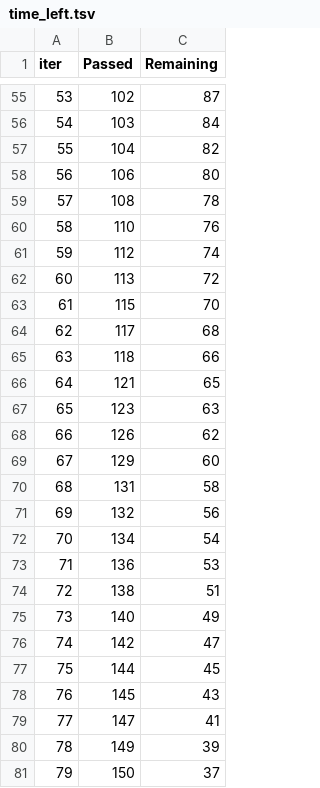
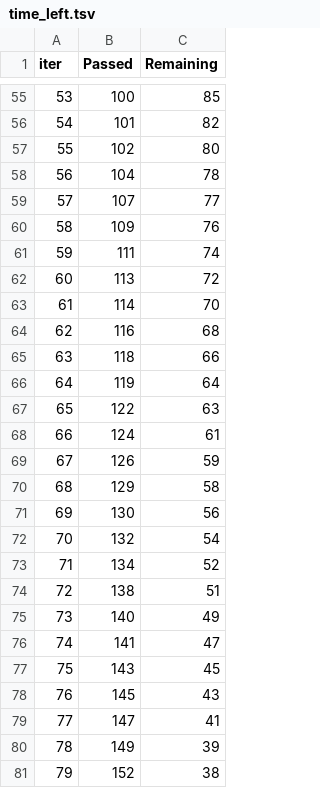
Before and after one commit to NikhilBaravkarDataScientist/ML_endtoend, a TSV file: catboost_info/time_left.tsv, drawn as a sheet; only a part is shown, gaps mark what is left out; the diff covers the shown part only.

```diff
--- a/catboost_info/time_left.tsv
+++ b/catboost_info/time_left.tsv
@@ -55,24 +55,24 @@ iter	Passed	Remaining
-53	102	87
-54	103	84
-55	104	82
-56	106	80
-57	108	78
-58	110	76
-59	112	74
+53	100	85
+54	101	82
+55	102	80
+56	104	78
+57	107	77
+58	109	76
+59	111	74
 60	113	72
-61	115	70
-62	117	68
+61	114	70
+62	116	68
 63	118	66
-64	121	65
-65	123	63
-66	126	62
-67	129	60
-68	131	58
-69	132	56
-70	134	54
-71	136	53
+64	119	64
+65	122	63
+66	124	61
+67	126	59
+68	129	58
+69	130	56
+70	132	54
+71	134	52
 72	138	51
 73	140	49
-74	142	47
-75	144	45
+74	141	47
+75	143	45
 76	145	43
@@ -80,2 +80,2 @@ iter	Passed	Remaining
 78	149	39
-79	150	37
+79	152	38
```
Also changed, not shown: 116 edited cells elsewhere in this file, 11 other files.
